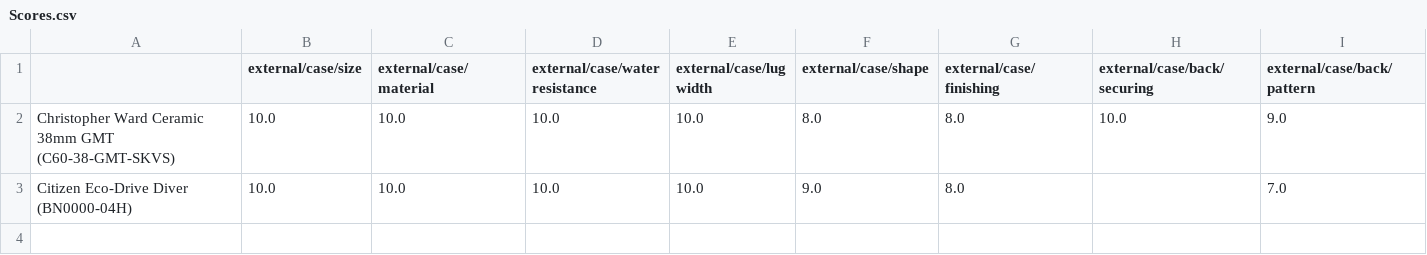
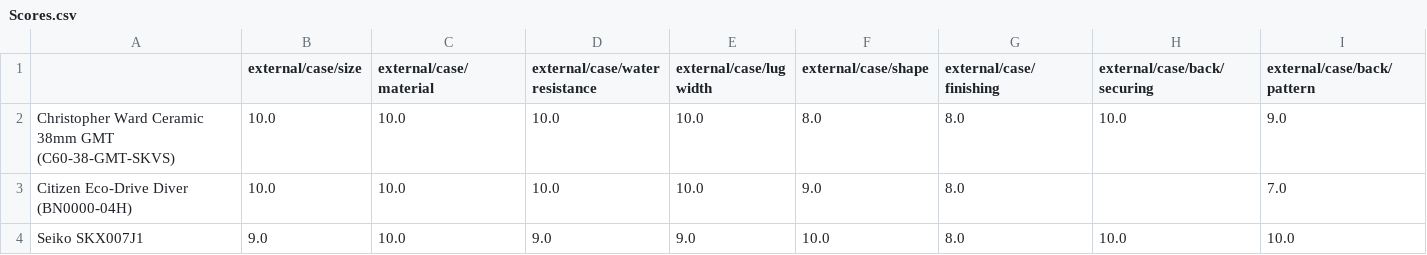
Before and after one commit to KDPRoss/Watches, a CSV file: Scores.csv, drawn as a sheet; only a part is shown; rows hold the shown columns only; the diff names each change by its address in the sheet, - before the commit and + after, or states it on an @@ line.

Commit message:
Added SKX.

```diff
--- a/Scores.csv
+++ b/Scores.csv
+row 4: Seiko SKX007J1 | 9.0 | 10.0 | 9.0 | 9.0 | 10.0 | 8.0 | 10.0 | 10.0
```
